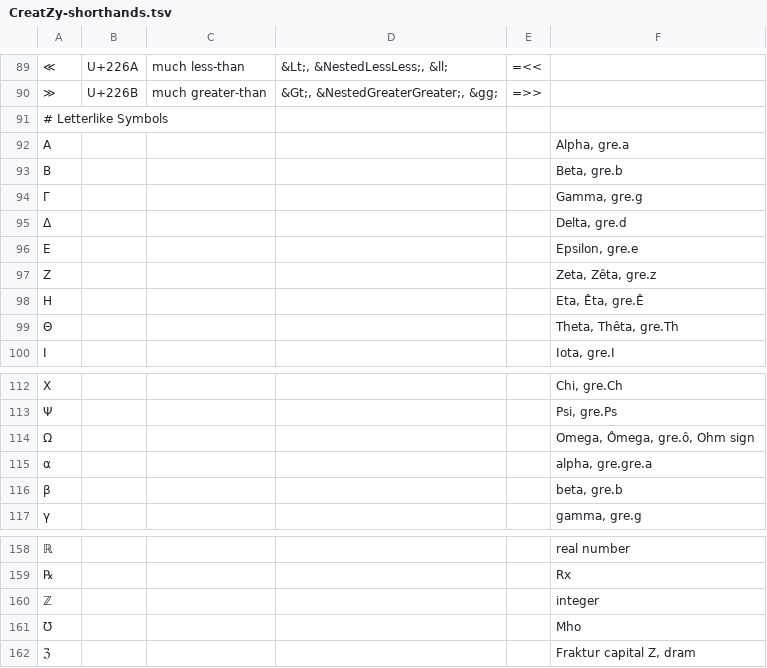
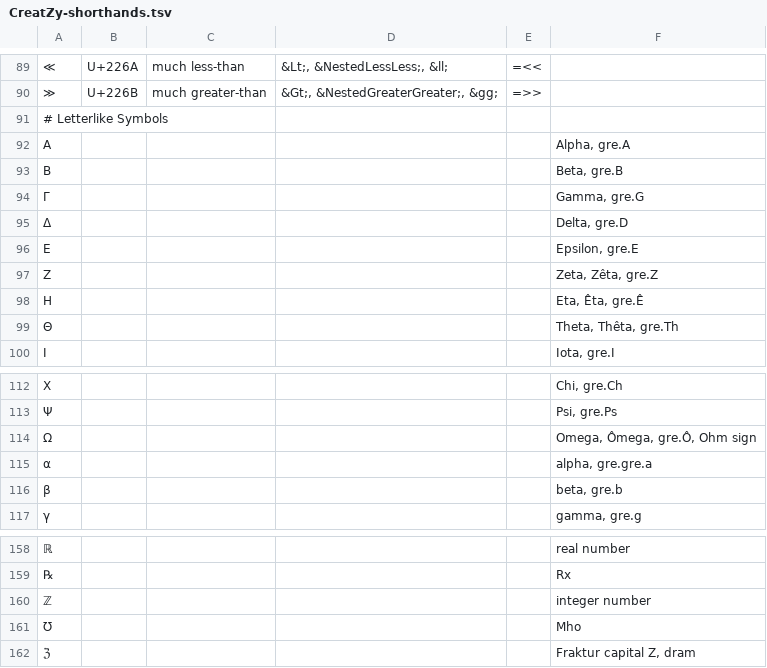
Before and after one commit to bixycler/UniinfoNotes, a TSV file: assets/GUI/shorthands/CreatZy-shorthands.tsv, drawn as a sheet; only a part is shown, gaps mark what is left out; the diff names each change by its address in the sheet, - before the commit and + after, or states it on an @@ line.

```diff
--- a/assets/GUI/shorthands/CreatZy-shorthands.tsv
+++ b/assets/GUI/shorthands/CreatZy-shorthands.tsv
-F92: Alpha, gre.a
+F92: Alpha, gre.A
-F93: Beta, gre.b
+F93: Beta, gre.B
-F94: Gamma, gre.g
+F94: Gamma, gre.G
-F95: Delta, gre.d
+F95: Delta, gre.D
-F96: Epsilon, gre.e
+F96: Epsilon, gre.E
-F97: Zeta, Zêta, gre.z
+F97: Zeta, Zêta, gre.Z
-F114: Omega, Ômega, gre.ô, Ohm sign
+F114: Omega, Ômega, gre.Ô, Ohm sign
-F160: integer
+F160: integer number
```
Also changed, not shown: 1 other file.
